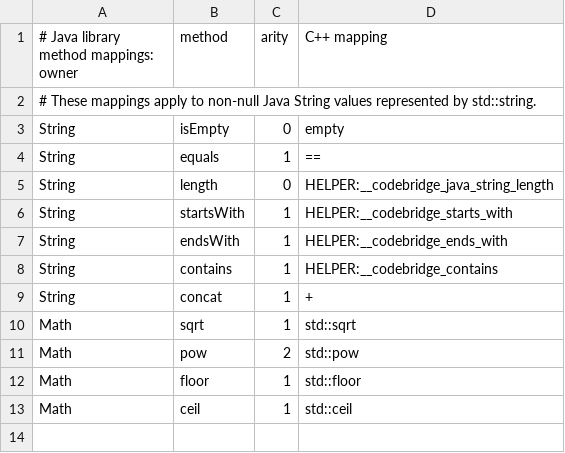
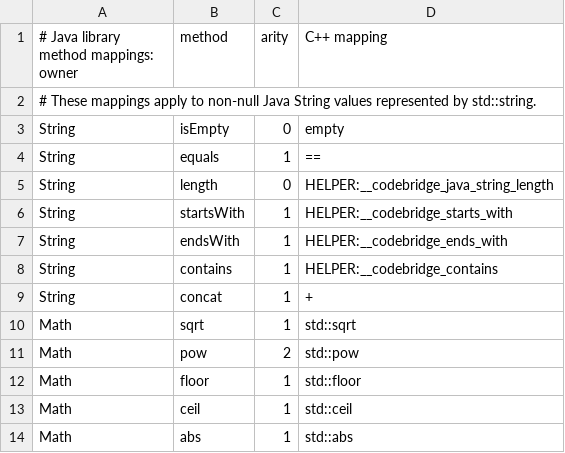
Before and after one commit to tasmisumaiya-diba/tas_code, a TSV file: codebridge-rules/src/main/resources/java-cpp-runtime-mappings.tsv, drawn as a sheet; the diff names each change by its address in the sheet, - before the commit and + after, or states it on an @@ line.

```diff
--- a/codebridge-rules/src/main/resources/java-cpp-runtime-mappings.tsv
+++ b/codebridge-rules/src/main/resources/java-cpp-runtime-mappings.tsv
+row 14: Math | abs | 1 | std::abs
```
Also changed, not shown: 23 other files.
